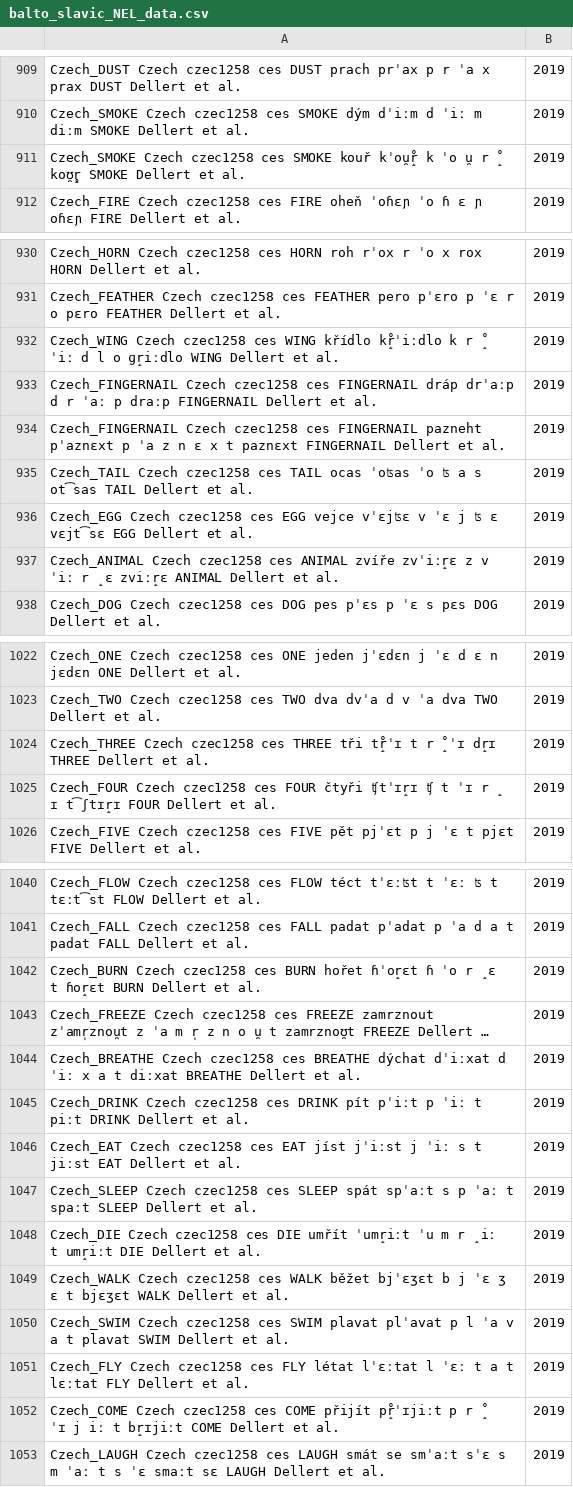
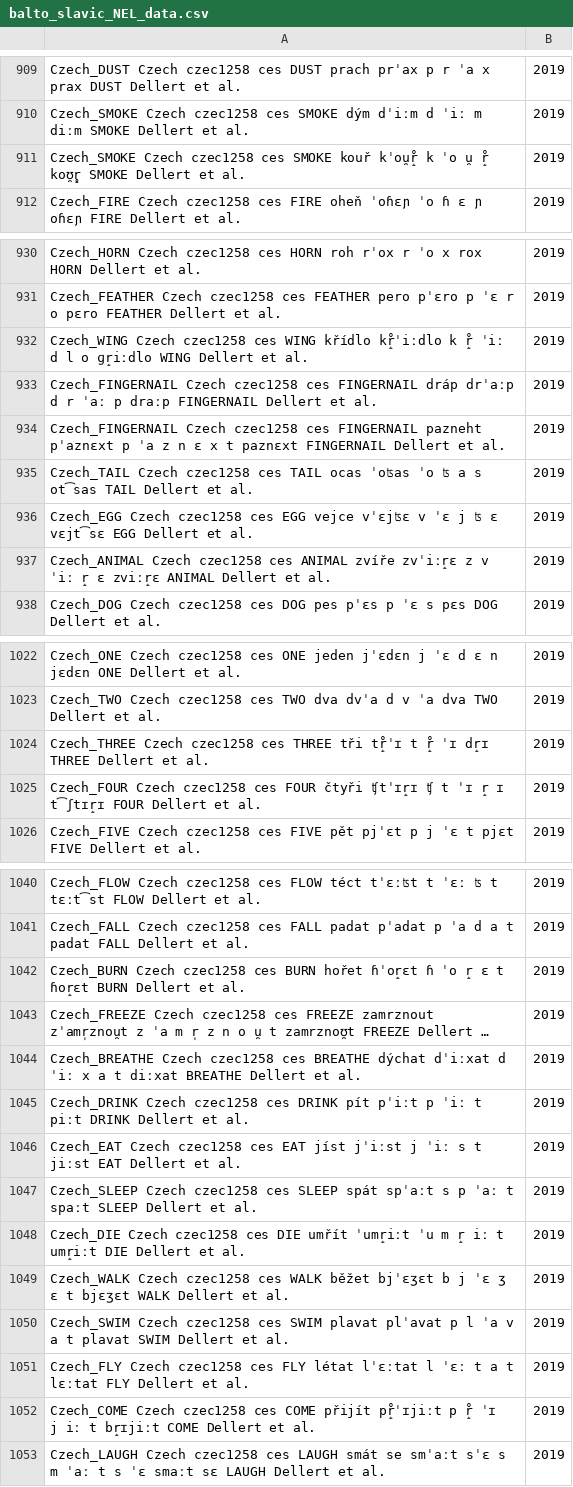
Before and after one commit to pgeorgis/LST_MScThesis, a CSV file: Datasets/Balto-Slavic/balto_slavic_NEL_data.csv, drawn as a sheet; only a part is shown, gaps mark what is left out; long unchanged cells end in …; the diff covers the shown part only; the diff names each change by its address in the sheet, - before the commit and + after, or states it on an @@ line.

```diff
--- a/Datasets/Balto-Slavic/balto_slavic_NEL_data.csv
+++ b/Datasets/Balto-Slavic/balto_slavic_NEL_data.csv
-A911: …ˈo u̯ r ̝̊ koʊ̯r̝̥ SMOKE…
+A911: …ˈo u̯ r̝̊ koʊ̯r̝̥ SMOKE…
-A932: …kr̝̊ˈiːdlo k r ̝̊ ˈiː d…
+A932: …kr̝̊ˈiːdlo k r̝̊ ˈiː d…
-A937: …v ˈiː r ̝ ɛ zviːr̝ɛ…
+A937: …v ˈiː r̝ ɛ zviːr̝ɛ…
-A1024: …tr̝̊ˈɪ t r ̝̊ ˈɪ dr̝ɪ…
+A1024: …tr̝̊ˈɪ t r̝̊ ˈɪ dr̝ɪ…
-A1025: …t ˈɪ r ̝ ɪ t͡ʃtɪr̝ɪ…
+A1025: …t ˈɪ r̝ ɪ t͡ʃtɪr̝ɪ…
-A1042: …ɦ ˈo r ̝ ɛ t…
+A1042: …ɦ ˈo r̝ ɛ t…
-A1048: …ˈu m r ̝ iː t…
+A1048: …ˈu m r̝ iː t…
-A1052: …pr̝̊ˈɪjiːt p r ̝̊ ˈɪ j…
+A1052: …pr̝̊ˈɪjiːt p r̝̊ ˈɪ j…
```
Also changed, not shown: 14 edited cells elsewhere in this file, Datasets/Balto-Slavic/balto_slavic_data.csv, Datasets/Hokan/hokan_data.csv, 4 other files.
